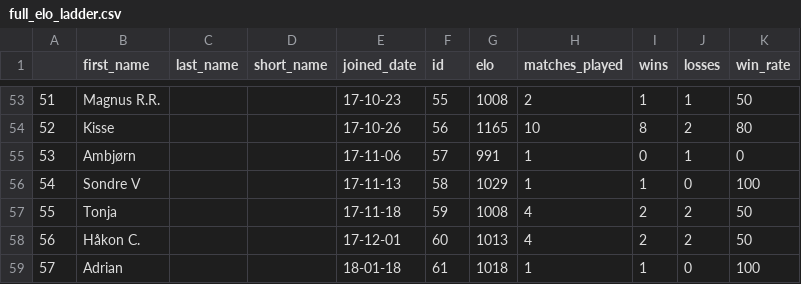
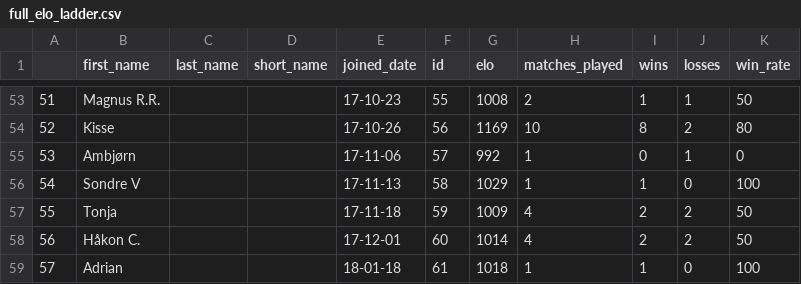
Before and after one commit to Haraldlons/IPK-NTNU-Table-Tennis-ELO-Ladder, a CSV file: Main_program/full_elo_ladder.csv, drawn as a sheet; only a part is shown, gaps mark what is left out; the diff covers the shown part only.

```diff
--- a/Main_program/full_elo_ladder.csv
+++ b/Main_program/full_elo_ladder.csv
@@ -53,7 +53,7 @@
 51,Magnus R.R.,,, 17-10-23,55,1008,2,1,1,50
-52,Kisse,,, 17-10-26,56,1165,10,8,2,80
-53,Ambjørn,,, 17-11-06,57,991,1,0,1,0
+52,Kisse,,, 17-10-26,56,1169,10,8,2,80
+53,Ambjørn,,, 17-11-06,57,992,1,0,1,0
 54,Sondre V,,,17-11-13,58,1029,1,1,0,100
-55,Tonja,,,17-11-18,59,1008,4,2,2,50
-56,Håkon C.,,,17-12-01,60,1013,4,2,2,50
+55,Tonja,,,17-11-18,59,1009,4,2,2,50
+56,Håkon C.,,,17-12-01,60,1014,4,2,2,50
 57,Adrian,,,18-01-18,61,1018,1,1,0,100
```
Also changed, not shown: 64 edited cells elsewhere in this file, Data/plot_df.csv, Main_program/ordered_elo_df.csv, 13 other files.
